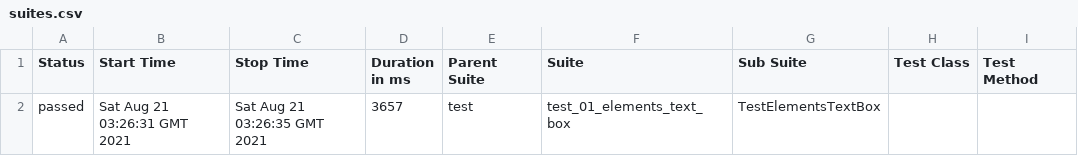
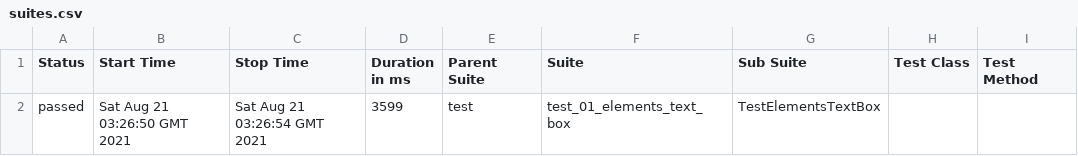
Before and after one commit to molnarorso/portf1, a CSV file: 10/data/suites.csv, drawn as a sheet; only a part is shown; the diff names each change by its address in the sheet, - before the commit and + after, or states it on an @@ line.

```diff
--- a/10/data/suites.csv
+++ b/10/data/suites.csv
-B2 (Start Time): Sat Aug 21 03:26:31 GMT 2021
+B2 (Start Time): Sat Aug 21 03:26:50 GMT 2021
-C2 (Stop Time): Sat Aug 21 03:26:35 GMT 2021
+C2 (Stop Time): Sat Aug 21 03:26:54 GMT 2021
-D2 (Duration in ms): 3657
+D2 (Duration in ms): 3599
```
Also changed, not shown: 18 other files.
